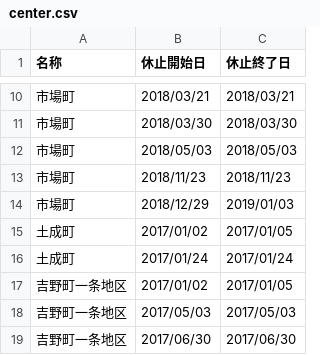
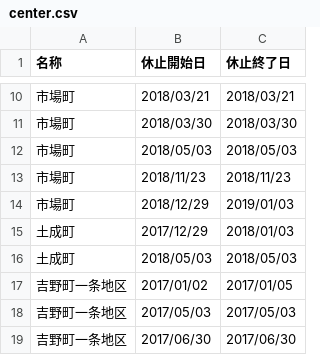
Before and after one commit to tokushima5374/awashi, a CSV file: data/center.csv, drawn as a sheet; only a part is shown, gaps mark what is left out.

Commit message:
Update center.csv

```diff
--- a/data/center.csv
+++ b/data/center.csv
@@ -14,4 +14,4 @@
 市場町,2018/12/29,2019/01/03
-土成町,2017/01/02,2017/01/05
-土成町,2017/01/24,2017/01/24
+土成町,2017/12/29,2018/01/03
+土成町,2018/05/03,2018/05/03
 吉野町一条地区,2017/01/02,2017/01/05
```
